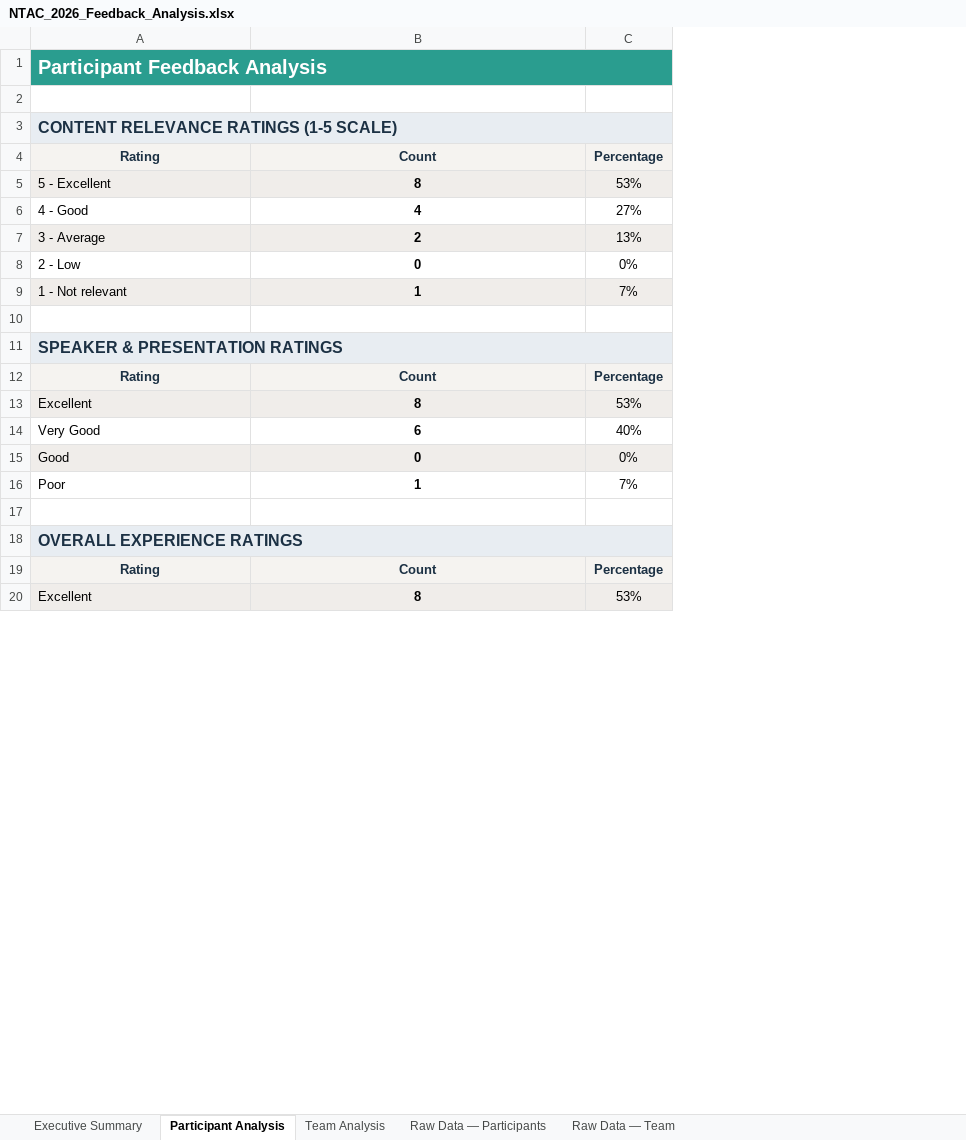
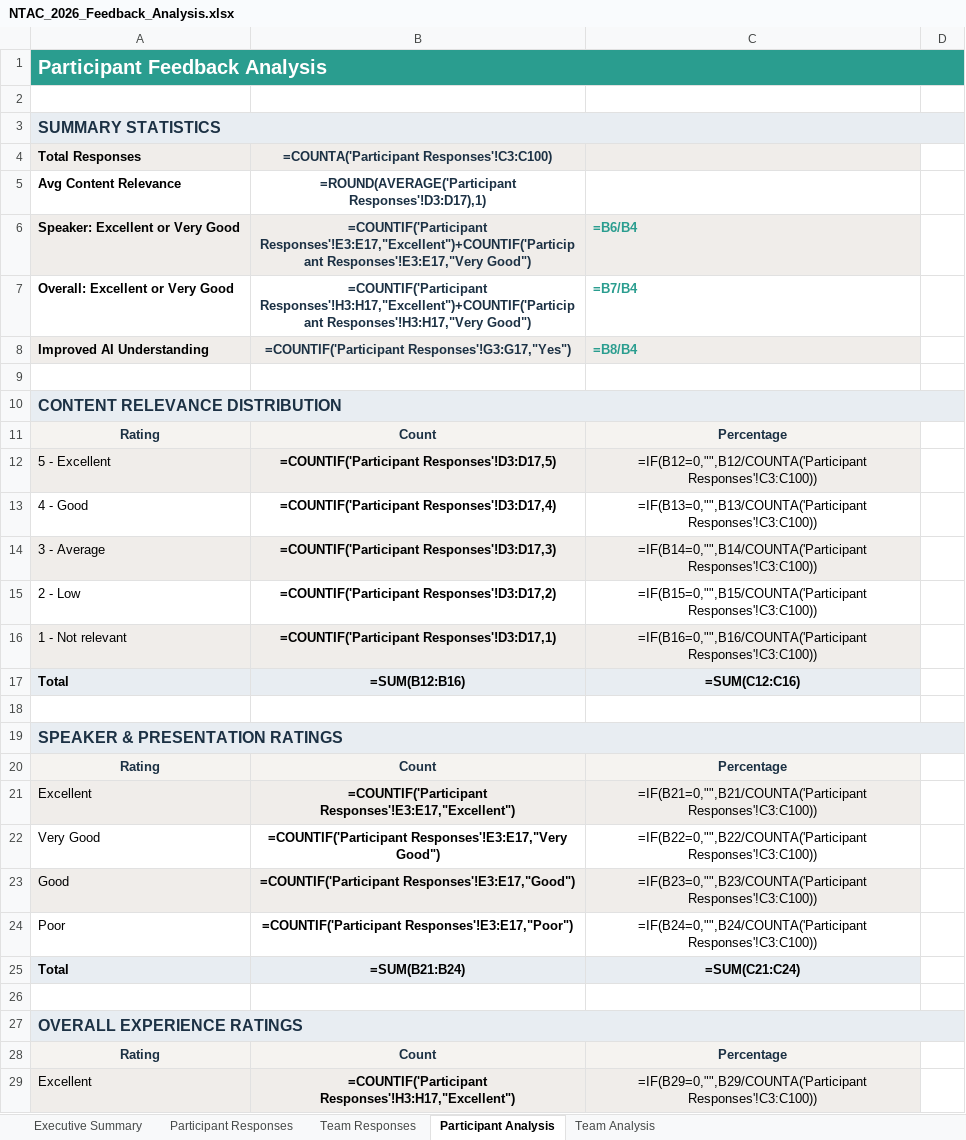
Before and after one commit to cindyakenma400/hydronutri-intellisense-system, an Excel workbook: NTAC_2026_Feedback_Analysis.xlsx, sheet Participant Analysis, drawn as a sheet; only a part is shown; values as stored, in another font and other column widths than the file's, no borders; formulas without a stored value are shown as written; charts and pictures not drawn; removed rows and columns are numbered as before the commit, all else as after; the diff covers the shown part only; the diff names each change by its address in the sheet, - before the commit and + after, or states it on an @@ line.

```diff
--- a/NTAC_2026_Feedback_Analysis.xlsx (sheet Participant Analysis)
+++ b/NTAC_2026_Feedback_Analysis.xlsx (sheet Participant Analysis)
-sheet tab: Raw Data — Participants
-sheet tab: Raw Data — Team
+sheet tab: Participant Responses
+sheet tab: Team Responses
-column C, rows 4-20: Percentage | 53% | 27% | 13% | 0% | 7% |  |  | Percentage | 53% | 40% | 0% | 7% |  |  | Percentage | 53%
+column C, rows 11-16: Percentage | =IF(B12=0,"",B12/COUNTA('Participant Responses'!C3:C100)) | =IF(B13=0,"",B13/COUNTA('Participant Responses'!C3:C100)) | =IF(B14=0,"",B14/COUNTA('Participant Responses'!C3:C100)) | =IF(B15=0,"",B15/COUNTA('Participant Responses'!C3:C100)) | =IF(B16=0,"",B16/COUNTA('Participant Responses'!C3:C100)); rows 20-24: Percentage | =IF(B21=0,"",B21/COUNTA('Participant Responses'!C3:C100)) | =IF(B22=0,"",B22/COUNTA('Participant Responses'!C3:C100)) | =IF(B23=0,"",B23/COUNTA('Participant Responses'!C3:C100)) | =IF(B24=0,"",B24/COUNTA('Participant Responses'!C3:C100)); rows 28-29: Percentage | =IF(B29=0,"",B29/COUNTA('Participant Responses'!C3:C100))
+column D, empty
-A3: CONTENT RELEVANCE RATINGS (1-5 SCALE)
+A3: SUMMARY STATISTICS
+row 4: Total Responses | =COUNTA('Participant Responses'!C3:C100)
+row 5: Avg Content Relevance | =ROUND(AVERAGE('Participant Responses'!D3:D17),1)
+row 6: Speaker: Excellent or Very Good | =COUNTIF('Participant Responses'!E3:E17,"Excellent")+COUNTIF('Participant Responses'!E3:E17,"Very Good") | =B6/B4
+row 7: Overall: Excellent or Very Good | =COUNTIF('Participant Responses'!H3:H17,"Excellent")+COUNTIF('Participant Responses'!H3:H17,"Very Good") | =B7/B4
+row 8: Improved AI Understanding | =COUNTIF('Participant Responses'!G3:G17,"Yes") | =B8/B4
+row 9: (empty)
+row 10: CONTENT RELEVANCE DISTRIBUTION
-B12: 8
+B12: =COUNTIF('Participant Responses'!D3:D17,5)
-B13: 4
+B13: =COUNTIF('Participant Responses'!D3:D17,4)
-B14: 2
+B14: =COUNTIF('Participant Responses'!D3:D17,3)
-B15: 0
+B15: =COUNTIF('Participant Responses'!D3:D17,2)
-B16: 1
+B16: =COUNTIF('Participant Responses'!D3:D17,1)
+row 17: Total | =SUM(B12:B16) | =SUM(C12:C16)
-B21: 8
+B21: =COUNTIF('Participant Responses'!E3:E17,"Excellent")
-B22: 6
+B22: =COUNTIF('Participant Responses'!E3:E17,"Very Good")
-B23: 0
+B23: =COUNTIF('Participant Responses'!E3:E17,"Good")
-B24: 1
+B24: =COUNTIF('Participant Responses'!E3:E17,"Poor")
+row 25: Total | =SUM(B21:B24) | =SUM(C21:C24)
-B29: 8
+B29: =COUNTIF('Participant Responses'!H3:H17,"Excellent")
```
Also changed, not shown: 2 added rows and 6 edited cells elsewhere in this sheet, sheet Team Analysis, sheet Executive Summary, charts or pictures.
